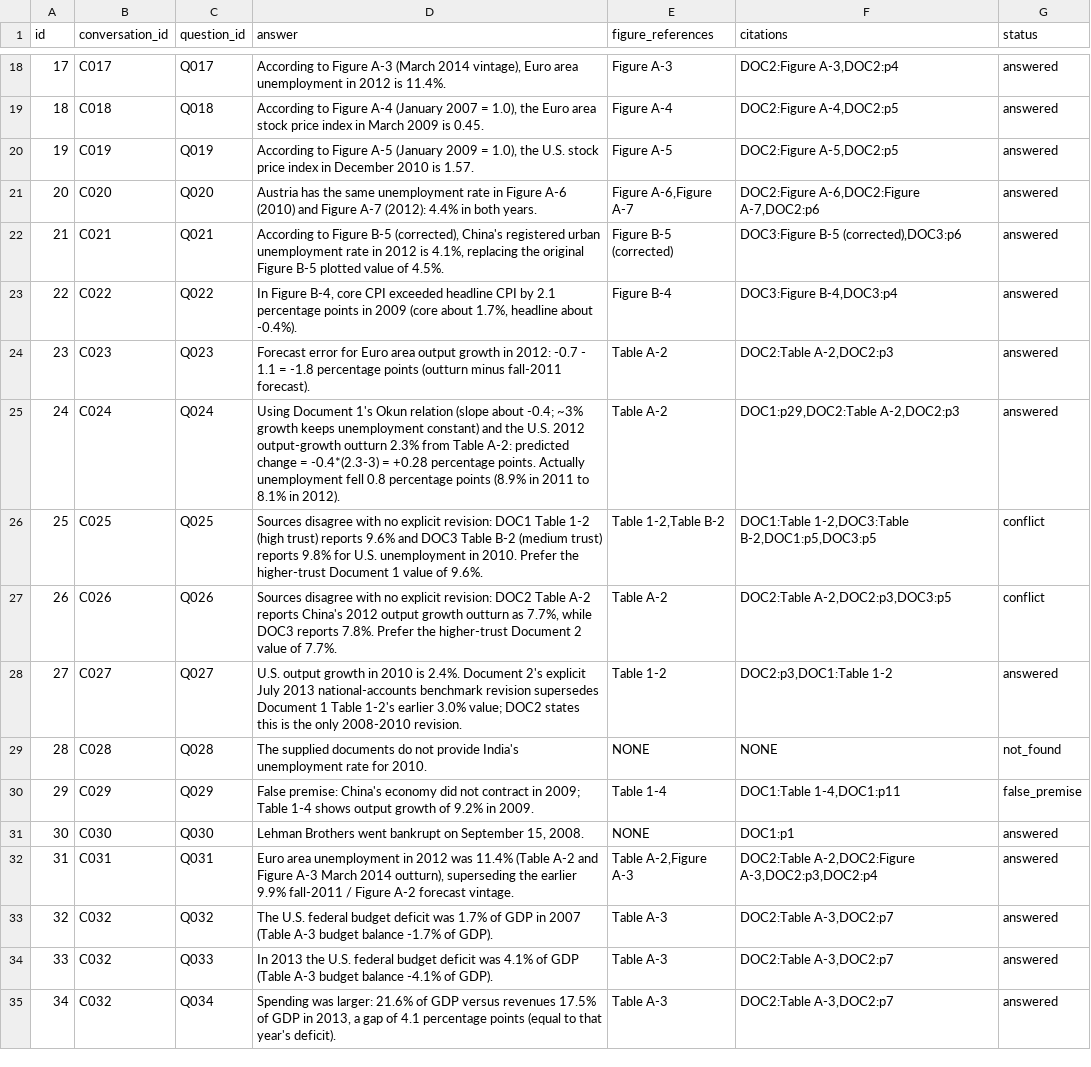
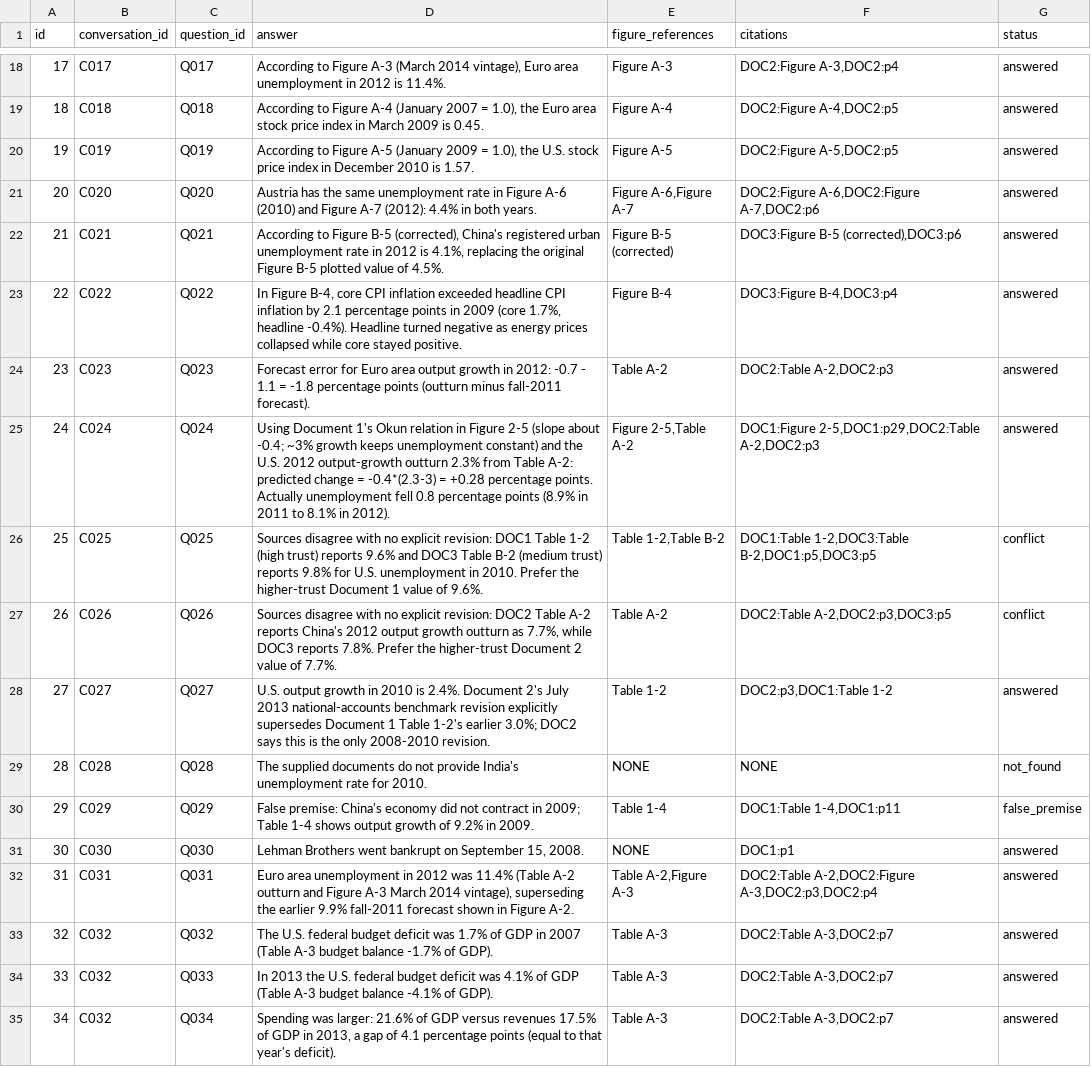
Before and after one commit to snehas-SJSU/data266-lab2-team05, a CSV file: Part1/sneha_singh/submission.csv, drawn as a sheet; only a part is shown, gaps mark what is left out; the diff covers the shown part only.

```diff
--- a/Part1/sneha_singh/submission.csv
+++ b/Part1/sneha_singh/submission.csv
@@ -22,8 +22,8 @@ id,conversation_id,question_id,answer,figure_references,citations,status
 21,C021,Q021,"According to Figure B-5 (corrected), China's registered urban unemployment rate in 2012 is 4.1%, replacing the original Figure B-5 plotted value of 4.5%.",Figure B-5 (corrected),"DOC3:Figure B-5 (corrected),DOC3:p6",answered
-22,C022,Q022,"In Figure B-4, core CPI exceeded headline CPI by 2.1 percentage points in 2009 (core about 1.7%, headline about -0.4%).",Figure B-4,"DOC3:Figure B-4,DOC3:p4",answered
+22,C022,Q022,"In Figure B-4, core CPI inflation exceeded headline CPI inflation by 2.1 percentage points in 2009 (core 1.7%, headline -0.4%). Headline turned negative as energy prices collapsed while core stayed positive.",Figure B-4,"DOC3:Figure B-4,DOC3:p4",answered
 23,C023,Q023,Forecast error for Euro area output growth in 2012: -0.7 - 1.1 = -1.8 percentage points (outturn minus fall-2011 forecast).,Table A-2,"DOC2:Table A-2,DOC2:p3",answered
-24,C024,Q024,Using Document 1's Okun relation (slope about -0.4; ~3% growth keeps unemployment constant) and the U.S. 2012 output-growth outturn 2.3% from Table A-2: predicted change = -0.4*(2.3-3) = +0.28 percentage points. Actually unemployment fell 0.8 percentage points (8.9% in 2011 to 8.1% in 2012).,Table A-2,"DOC1:p29,DOC2:Table A-2,DOC2:p3",answered
+24,C024,Q024,Using Document 1's Okun relation in Figure 2-5 (slope about -0.4; ~3% growth keeps unemployment constant) and the U.S. 2012 output-growth outturn 2.3% from Table A-2: predicted change = -0.4*(2.3-3) = +0.28 percentage points. Actually unemployment fell 0.8 percentage points (8.9% in 2011 to 8.1% in 2012).,"Figure 2-5,Table A-2","DOC1:Figure 2-5,DOC1:p29,DOC2:Table A-2,DOC2:p3",answered
 25,C025,Q025,Sources disagree with no explicit revision: DOC1 Table 1-2 (high trust) reports 9.6% and DOC3 Table B-2 (medium trust) reports 9.8% for U.S. unemployment in 2010. Prefer the higher-trust Document 1 value of 9.6%.,"Table 1-2,Table B-2","DOC1:Table 1-2,DOC3:Table B-2,DOC1:p5,DOC3:p5",conflict
 26,C026,Q026,"Sources disagree with no explicit revision: DOC2 Table A-2 reports China's 2012 output growth outturn as 7.7%, while DOC3 reports 7.8%. Prefer the higher-trust Document 2 value of 7.7%.",Table A-2,"DOC2:Table A-2,DOC2:p3,DOC3:p5",conflict
-27,C027,Q027,U.S. output growth in 2010 is 2.4%. Document 2's explicit July 2013 national-accounts benchmark revision supersedes Document 1 Table 1-2's earlier 3.0% value; DOC2 states this is the only 2008-2010 revision.,Table 1-2,"DOC2:p3,DOC1:Table 1-2",answered
+27,C027,Q027,U.S. output growth in 2010 is 2.4%. Document 2's July 2013 national-accounts benchmark revision explicitly supersedes Document 1 Table 1-2's earlier 3.0%; DOC2 says this is the only 2008-2010 revision.,Table 1-2,"DOC2:p3,DOC1:Table 1-2",answered
 28,C028,Q028,The supplied documents do not provide India's unemployment rate for 2010.,NONE,NONE,not_found
@@ -31,3 +31,3 @@ id,conversation_id,question_id,answer,figure_references,citations,status
 30,C030,Q030,"Lehman Brothers went bankrupt on September 15, 2008.",NONE,DOC1:p1,answered
-31,C031,Q031,"Euro area unemployment in 2012 was 11.4% (Table A-2 and Figure A-3 March 2014 outturn), superseding the earlier 9.9% fall-2011 / Figure A-2 forecast vintage.","Table A-2,Figure A-3","DOC2:Table A-2,DOC2:Figure A-3,DOC2:p3,DOC2:p4",answered
+31,C031,Q031,"Euro area unemployment in 2012 was 11.4% (Table A-2 outturn and Figure A-3 March 2014 vintage), superseding the earlier 9.9% fall-2011 forecast shown in Figure A-2.","Table A-2,Figure A-3","DOC2:Table A-2,DOC2:Figure A-3,DOC2:p3,DOC2:p4",answered
 32,C032,Q032,The U.S. federal budget deficit was 1.7% of GDP in 2007 (Table A-3 budget balance -1.7% of GDP).,Table A-3,"DOC2:Table A-3,DOC2:p7",answered
```
Also changed, not shown: 13 edited cells elsewhere in this file, 14 other files.
